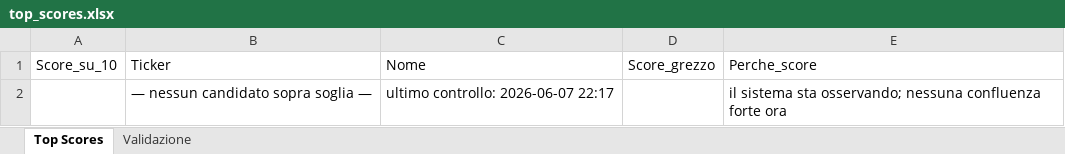
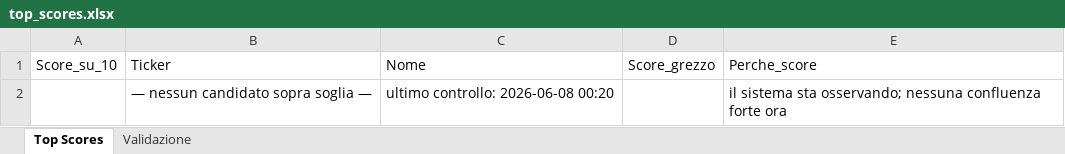
Before and after one commit to nicolostancato-web/crypto-radar, an Excel workbook: top_scores.xlsx, sheet Top Scores, drawn as a sheet; values as stored, in another font and other column widths than the file's, no borders; the diff names each change by its address in the sheet, - before the commit and + after, or states it on an @@ line.

```diff
--- a/top_scores.xlsx (sheet Top Scores)
+++ b/top_scores.xlsx (sheet Top Scores)
-C2: ultimo controllo: 2026-06-07 22:17
+C2: ultimo controllo: 2026-06-08 00:20
```
Also changed, not shown: 2 other files.
